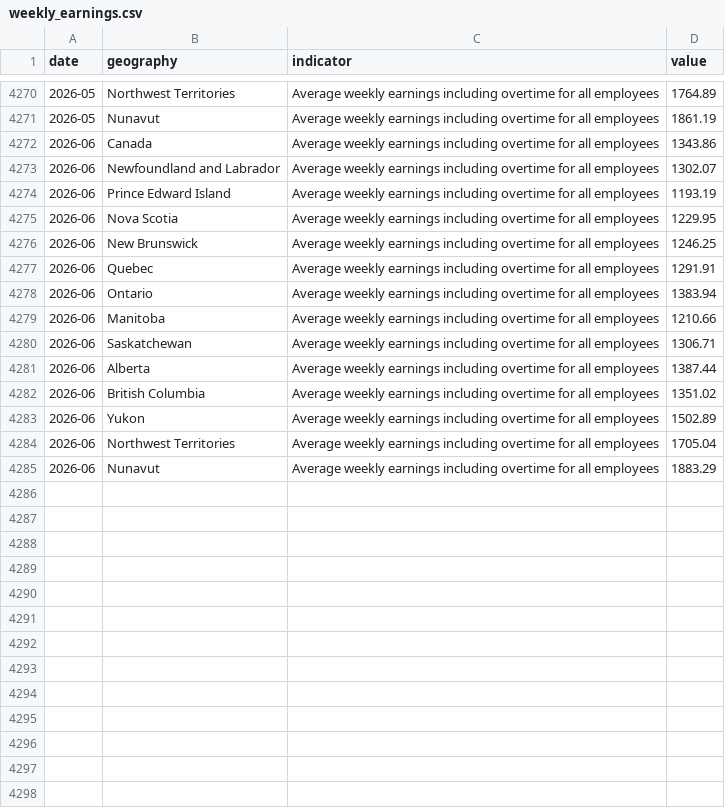
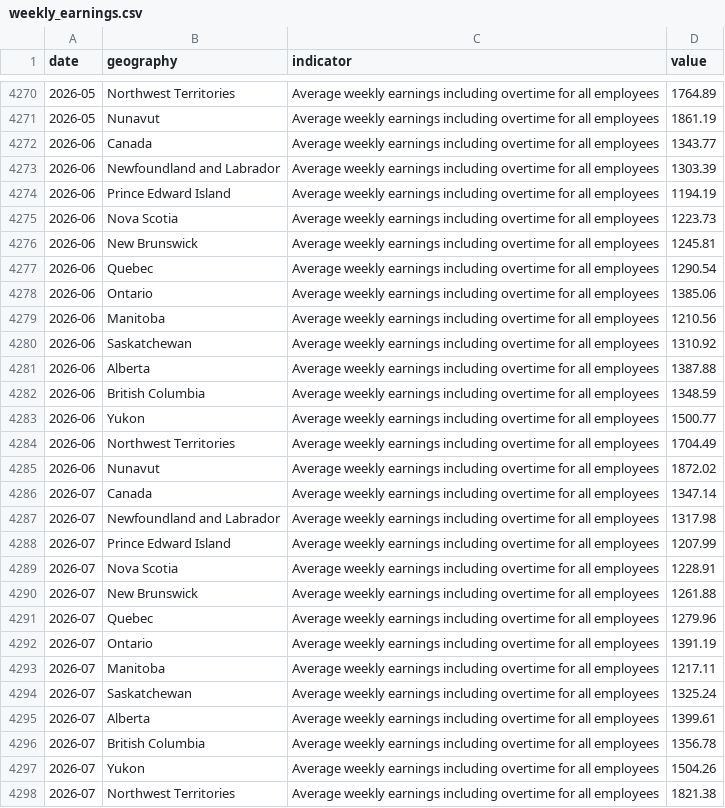
Before and after one commit to ameeshajaswal/statcan-econ-dashboard, a CSV file: clean/weekly_earnings.csv, drawn as a sheet; only a part is shown, gaps mark what is left out; the diff covers the shown part only.

```diff
--- a/clean/weekly_earnings.csv
+++ b/clean/weekly_earnings.csv
@@ -4271,15 +4271,28 @@ date,geography,indicator,value
 2026-05,Nunavut,Average weekly earnings including overtime for all employees,1861.19
-2026-06,Canada,Average weekly earnings including overtime for all employees,1343.86
-2026-06,Newfoundland and Labrador,Average weekly earnings including overtime for all employees,1302.07
-2026-06,Prince Edward Island,Average weekly earnings including overtime for all employees,1193.19
-2026-06,Nova Scotia,Average weekly earnings including overtime for all employees,1229.95
-2026-06,New Brunswick,Average weekly earnings including overtime for all employees,1246.25
-2026-06,Quebec,Average weekly earnings including overtime for all employees,1291.91
-2026-06,Ontario,Average weekly earnings including overtime for all employees,1383.94
-2026-06,Manitoba,Average weekly earnings including overtime for all employees,1210.66
-2026-06,Saskatchewan,Average weekly earnings including overtime for all employees,1306.71
-2026-06,Alberta,Average weekly earnings including overtime for all employees,1387.44
-2026-06,British Columbia,Average weekly earnings including overtime for all employees,1351.02
-2026-06,Yukon,Average weekly earnings including overtime for all employees,1502.89
-2026-06,Northwest Territories,Average weekly earnings including overtime for all employees,1705.04
-2026-06,Nunavut,Average weekly earnings including overtime for all employees,1883.29
+2026-06,Canada,Average weekly earnings including overtime for all employees,1343.77
+2026-06,Newfoundland and Labrador,Average weekly earnings including overtime for all employees,1303.39
+2026-06,Prince Edward Island,Average weekly earnings including overtime for all employees,1194.19
+2026-06,Nova Scotia,Average weekly earnings including overtime for all employees,1223.73
+2026-06,New Brunswick,Average weekly earnings including overtime for all employees,1245.81
+2026-06,Quebec,Average weekly earnings including overtime for all employees,1290.54
+2026-06,Ontario,Average weekly earnings including overtime for all employees,1385.06
+2026-06,Manitoba,Average weekly earnings including overtime for all employees,1210.56
+2026-06,Saskatchewan,Average weekly earnings including overtime for all employees,1310.92
+2026-06,Alberta,Average weekly earnings including overtime for all employees,1387.88
+2026-06,British Columbia,Average weekly earnings including overtime for all employees,1348.59
+2026-06,Yukon,Average weekly earnings including overtime for all employees,1500.77
+2026-06,Northwest Territories,Average weekly earnings including overtime for all employees,1704.49
+2026-06,Nunavut,Average weekly earnings including overtime for all employees,1872.02
+2026-07,Canada,Average weekly earnings including overtime for all employees,1347.14
+2026-07,Newfoundland and Labrador,Average weekly earnings including overtime for all employees,1317.98
+2026-07,Prince Edward Island,Average weekly earnings including overtime for all employees,1207.99
+2026-07,Nova Scotia,Average weekly earnings including overtime for all employees,1228.91
+2026-07,New Brunswick,Average weekly earnings including overtime for all employees,1261.88
+2026-07,Quebec,Average weekly earnings including overtime for all employees,1279.96
+2026-07,Ontario,Average weekly earnings including overtime for all employees,1391.19
+2026-07,Manitoba,Average weekly earnings including overtime for all employees,1217.11
+2026-07,Saskatchewan,Average weekly earnings including overtime for all employees,1325.24
+2026-07,Alberta,Average weekly earnings including overtime for all employees,1399.61
+2026-07,British Columbia,Average weekly earnings including overtime for all employees,1356.78
+2026-07,Yukon,Average weekly earnings including overtime for all employees,1504.26
+2026-07,Northwest Territories,Average weekly earnings including overtime for all employees,1821.38
```
Also changed, not shown: 1 added row elsewhere in this file, clean/job_vacancies.csv, 1 other file.
